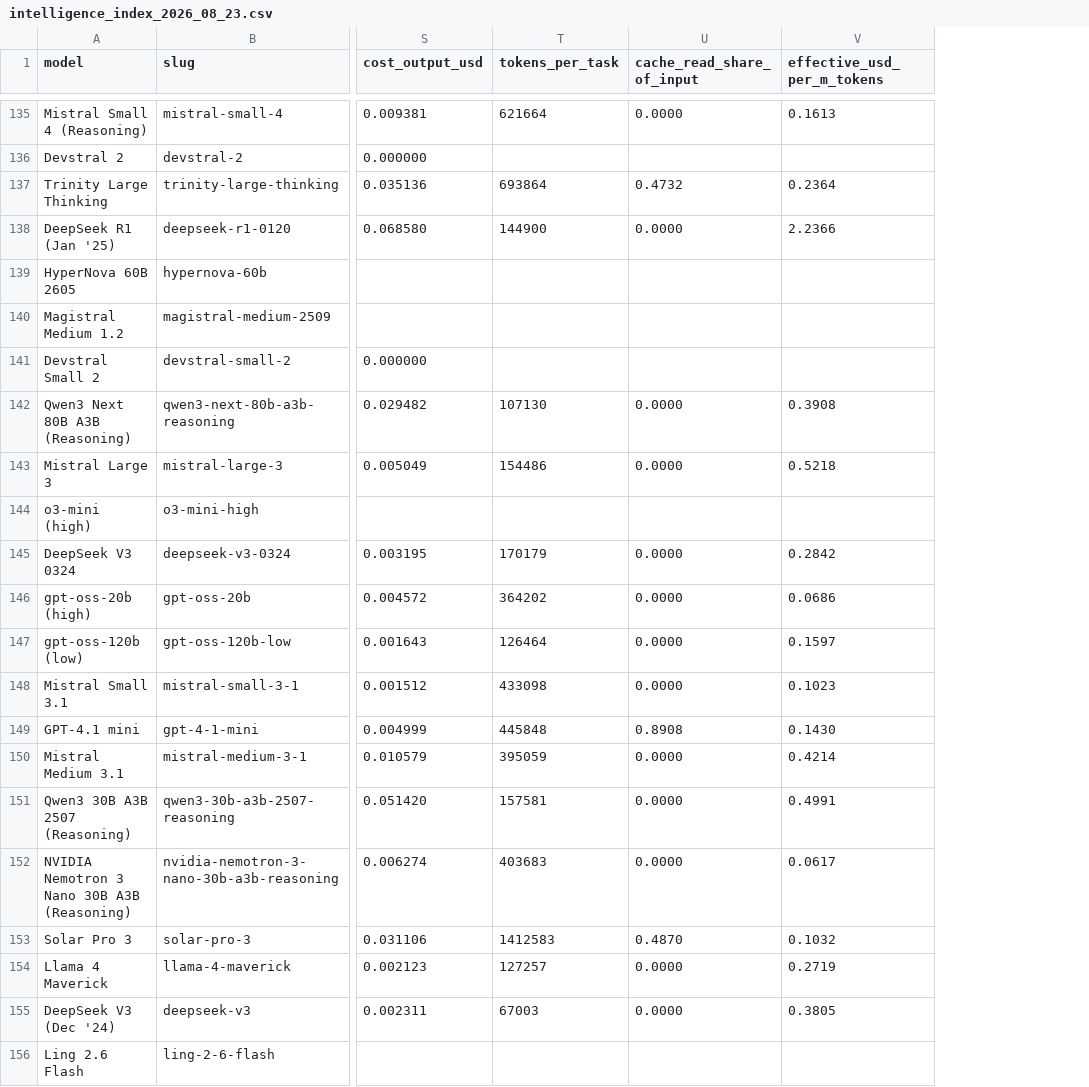
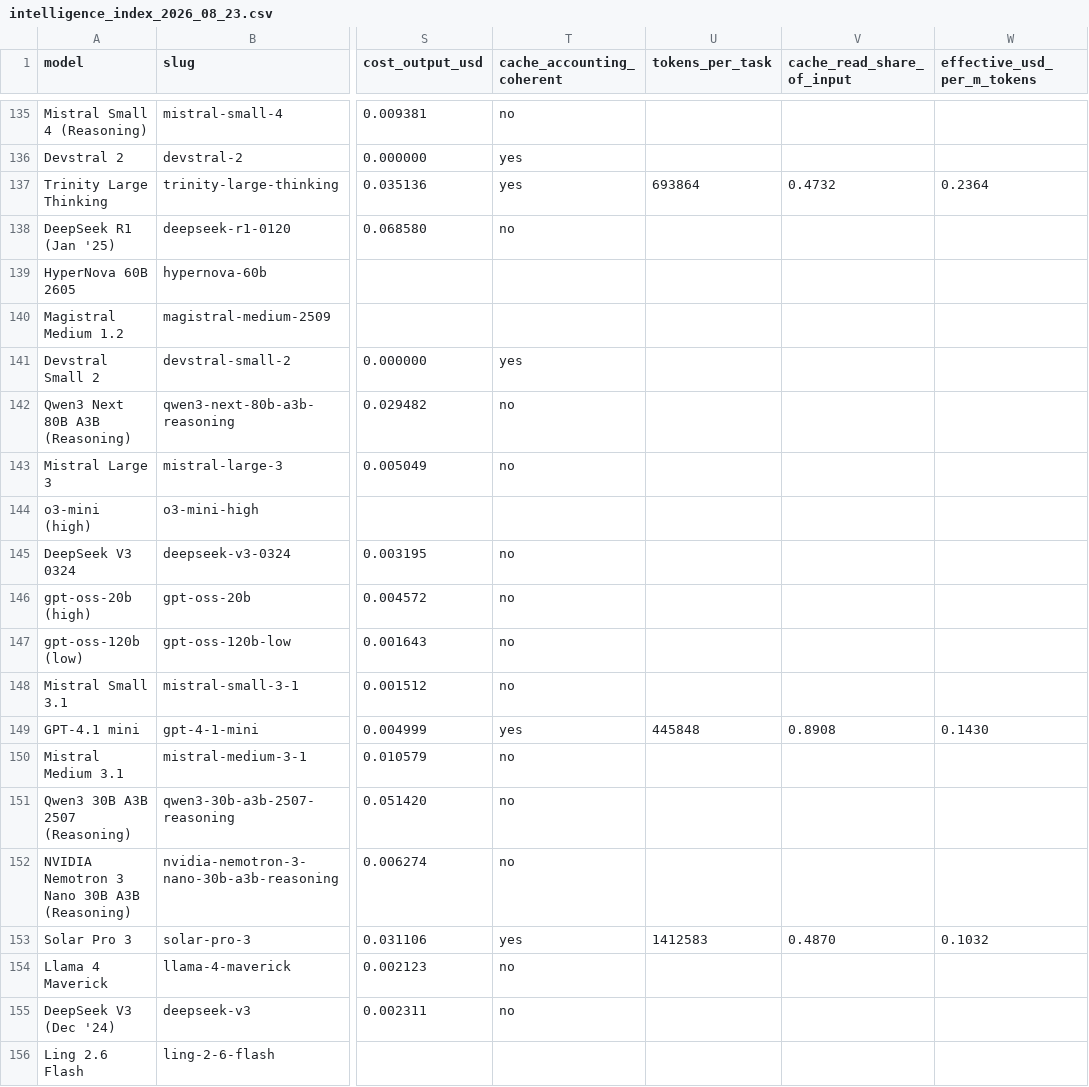
Before and after one commit to agentydragon/ducktape, a CSV file: docs/artificial_analysis/intelligence_index_2026_08_23.csv, drawn as a sheet; only a part is shown, gaps mark what is left out; addresses are those after the commit; the diff covers the shown part only; the diff names each change by its address in the sheet, - before the commit and + after, or states it on an @@ line.

```diff
--- a/docs/artificial_analysis/intelligence_index_2026_08_23.csv
+++ b/docs/artificial_analysis/intelligence_index_2026_08_23.csv
+column T (cache_accounting_coherent), rows 135-155: no | yes | yes | no |  |  | yes | no | no |  | no | no | no | no | yes | no | no | no | yes | no | no
-U135 (tokens_per_task): 621664
+U135 (tokens_per_task): (empty)
-V135 (cache_read_share_of_input): 0.0000
+V135 (cache_read_share_of_input): (empty)
-W135 (effective_usd_per_m_tokens): 0.1613
+W135 (effective_usd_per_m_tokens): (empty)
-U138 (tokens_per_task): 144900
+U138 (tokens_per_task): (empty)
-V138 (cache_read_share_of_input): 0.0000
+V138 (cache_read_share_of_input): (empty)
-W138 (effective_usd_per_m_tokens): 2.2366
+W138 (effective_usd_per_m_tokens): (empty)
-U142 (tokens_per_task): 107130
+U142 (tokens_per_task): (empty)
-V142:V143 (cache_read_share_of_input): 0.0000
+V142:V143 (cache_read_share_of_input): (empty)
-W142 (effective_usd_per_m_tokens): 0.3908
+W142 (effective_usd_per_m_tokens): (empty)
-U143 (tokens_per_task): 154486
+U143 (tokens_per_task): (empty)
-W143 (effective_usd_per_m_tokens): 0.5218
+W143 (effective_usd_per_m_tokens): (empty)
-U145 (tokens_per_task): 170179
+U145 (tokens_per_task): (empty)
-V145:V148 (cache_read_share_of_input): 0.0000
+V145:V148 (cache_read_share_of_input): (empty)
-W145 (effective_usd_per_m_tokens): 0.2842
+W145 (effective_usd_per_m_tokens): (empty)
-U146 (tokens_per_task): 364202
+U146 (tokens_per_task): (empty)
-W146 (effective_usd_per_m_tokens): 0.0686
+W146 (effective_usd_per_m_tokens): (empty)
-U147 (tokens_per_task): 126464
+U147 (tokens_per_task): (empty)
-W147 (effective_usd_per_m_tokens): 0.1597
+W147 (effective_usd_per_m_tokens): (empty)
-U148 (tokens_per_task): 433098
+U148 (tokens_per_task): (empty)
-W148 (effective_usd_per_m_tokens): 0.1023
+W148 (effective_usd_per_m_tokens): (empty)
-U150 (tokens_per_task): 395059
+U150 (tokens_per_task): (empty)
-V150:V152 (cache_read_share_of_input): 0.0000
+V150:V152 (cache_read_share_of_input): (empty)
-W150 (effective_usd_per_m_tokens): 0.4214
+W150 (effective_usd_per_m_tokens): (empty)
-U151 (tokens_per_task): 157581
+U151 (tokens_per_task): (empty)
-W151 (effective_usd_per_m_tokens): 0.4991
+W151 (effective_usd_per_m_tokens): (empty)
-U152 (tokens_per_task): 403683
+U152 (tokens_per_task): (empty)
-W152 (effective_usd_per_m_tokens): 0.0617
+W152 (effective_usd_per_m_tokens): (empty)
-U154 (tokens_per_task): 127257
+U154 (tokens_per_task): (empty)
-V154:V155 (cache_read_share_of_input): 0.0000
+V154:V155 (cache_read_share_of_input): (empty)
-W154 (effective_usd_per_m_tokens): 0.2719
+W154 (effective_usd_per_m_tokens): (empty)
-U155 (tokens_per_task): 67003
+U155 (tokens_per_task): (empty)
-W155 (effective_usd_per_m_tokens): 0.3805
+W155 (effective_usd_per_m_tokens): (empty)
```
Also changed, not shown: 78 edited cells elsewhere in this file, 1 other file.
